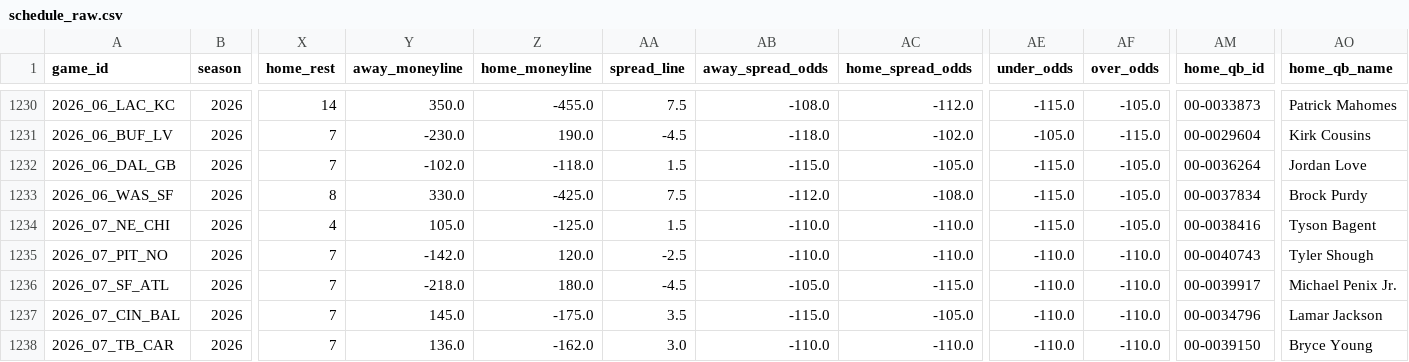
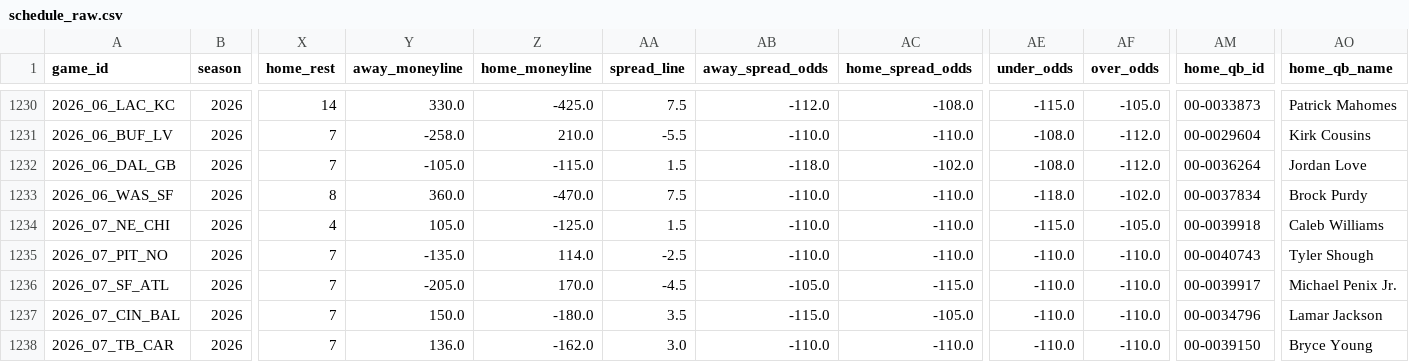
Before and after one commit to dstaggs-15/fantasymanager25, a CSV file: docs/data/raw/schedule_raw.csv, drawn as a sheet; only a part is shown, gaps mark what is left out; the diff covers the shown part only; the diff names each change by its address in the sheet, - before the commit and + after, or states it on an @@ line.

```diff
--- a/docs/data/raw/schedule_raw.csv
+++ b/docs/data/raw/schedule_raw.csv
-Y1230 (away_moneyline): 350.0
+Y1230 (away_moneyline): 330.0
-Z1230 (home_moneyline): -455.0
+Z1230 (home_moneyline): -425.0
-AB1230 (away_spread_odds): -108.0
+AB1230 (away_spread_odds): -112.0
-AC1230 (home_spread_odds): -112.0
+AC1230 (home_spread_odds): -108.0
-Y1231 (away_moneyline): -230.0
+Y1231 (away_moneyline): -258.0
-Z1231 (home_moneyline): 190.0
+Z1231 (home_moneyline): 210.0
-AA1231 (spread_line): -4.5
+AA1231 (spread_line): -5.5
-AB1231 (away_spread_odds): -118.0
+AB1231 (away_spread_odds): -110.0
-AC1231 (home_spread_odds): -102.0
+AC1231 (home_spread_odds): -110.0
-AE1231 (under_odds): -105.0
+AE1231 (under_odds): -108.0
-AF1231 (over_odds): -115.0
+AF1231 (over_odds): -112.0
-Y1232 (away_moneyline): -102.0
+Y1232 (away_moneyline): -105.0
-Z1232 (home_moneyline): -118.0
+Z1232 (home_moneyline): -115.0
-AB1232 (away_spread_odds): -115.0
+AB1232 (away_spread_odds): -118.0
-AC1232 (home_spread_odds): -105.0
+AC1232 (home_spread_odds): -102.0
-AE1232 (under_odds): -115.0
+AE1232 (under_odds): -108.0
-AF1232 (over_odds): -105.0
+AF1232 (over_odds): -112.0
-Y1233 (away_moneyline): 330.0
+Y1233 (away_moneyline): 360.0
-Z1233 (home_moneyline): -425.0
+Z1233 (home_moneyline): -470.0
-AB1233 (away_spread_odds): -112.0
+AB1233 (away_spread_odds): -110.0
-AC1233 (home_spread_odds): -108.0
+AC1233 (home_spread_odds): -110.0
-AE1233 (under_odds): -115.0
+AE1233 (under_odds): -118.0
-AF1233 (over_odds): -105.0
+AF1233 (over_odds): -102.0
-AM1234 (home_qb_id): 00-0038416
+AM1234 (home_qb_id): 00-0039918
-AO1234 (home_qb_name): Tyson Bagent
+AO1234 (home_qb_name): Caleb Williams
-Y1235 (away_moneyline): -142.0
+Y1235 (away_moneyline): -135.0
-Z1235 (home_moneyline): 120.0
+Z1235 (home_moneyline): 114.0
-Y1236 (away_moneyline): -218.0
+Y1236 (away_moneyline): -205.0
-Z1236 (home_moneyline): 180.0
+Z1236 (home_moneyline): 170.0
-Y1237 (away_moneyline): 145.0
+Y1237 (away_moneyline): 150.0
-Z1237 (home_moneyline): -175.0
+Z1237 (home_moneyline): -180.0
```
Also changed, not shown: 35 edited cells elsewhere in this file.
